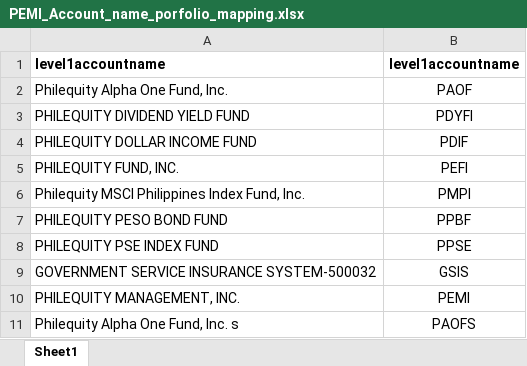
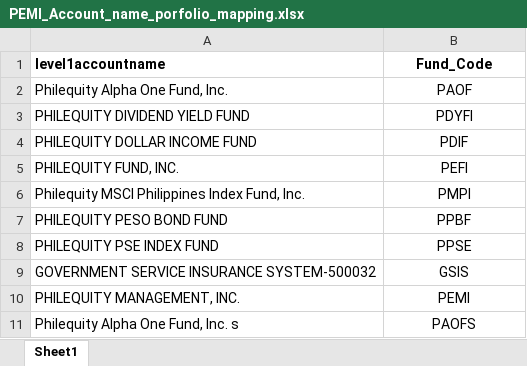
Before and after one commit to VFC-DataScienceTeam/trial-balance, an Excel workbook: data/references/Portfolio Mapping/PEMI_Account_name_porfolio_mapping.xlsx, sheet Sheet1, drawn as a sheet; values as stored, in another font and other column widths than the file's, no borders; the diff names each change by its address in the sheet, - before the commit and + after, or states it on an @@ line.

Commit message:
Fix KeyError in portfolio mapping column name handling

```diff
--- a/data/references/Portfolio Mapping/PEMI_Account_name_porfolio_mapping.xlsx (sheet Sheet1)
+++ b/data/references/Portfolio Mapping/PEMI_Account_name_porfolio_mapping.xlsx (sheet Sheet1)
-B1: level1accountname
+B1: Fund_Code
```
Also changed, not shown: 1 other file.
